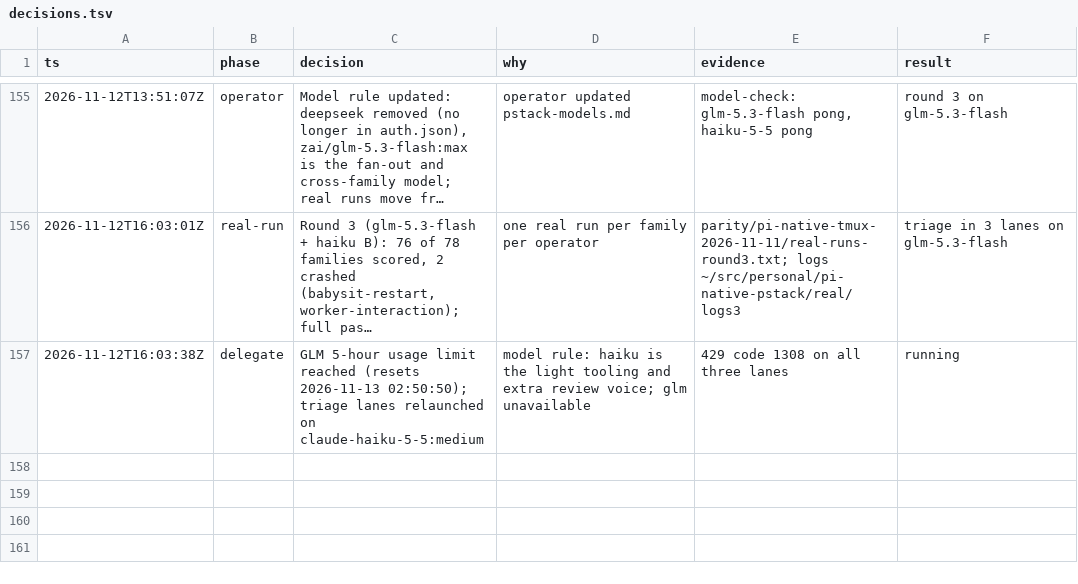
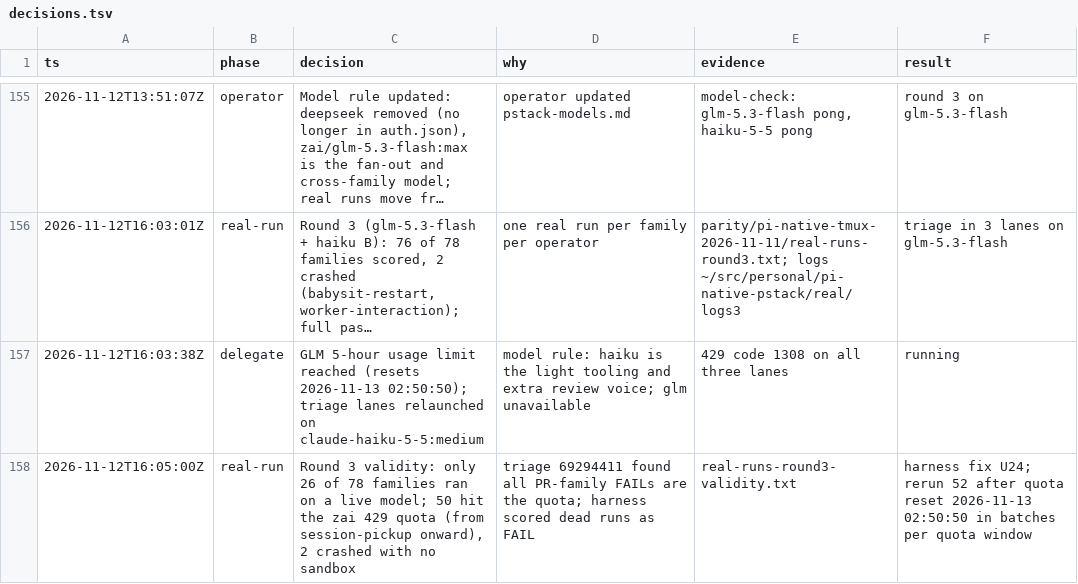
Before and after one commit to just-joshn/pi-customizations, a TSV file: parity/pi-native-tmux-2026-11-11/decisions.tsv, drawn as a sheet; only a part is shown, gaps mark what is left out; long unchanged cells end in …; the diff names each change by its address in the sheet, - before the commit and + after, or states it on an @@ line.

Commit message:
docs(parity): round 3 validity, quota-hit families

```diff
--- a/parity/pi-native-tmux-2026-11-11/decisions.tsv
+++ b/parity/pi-native-tmux-2026-11-11/decisions.tsv
+row 158: 2026-11-12T16:05:00Z | real-run | Round 3 validity: only 26 of 78 families ran on a live model; 50 hit the zai 429 quota (from session-pickup onward), 2 crashed with no sandbox | triage 69294411 found all PR-family FAILs are the quota; harness scored dead runs as FAIL | real-runs-round3-validity.txt | harness fix U24; rerun 52 after quota reset 2026-11-13 02:50:50 in batches per quota window
```
Also changed, not shown: 1 other file.
